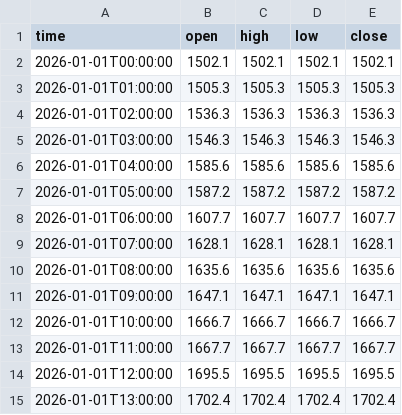
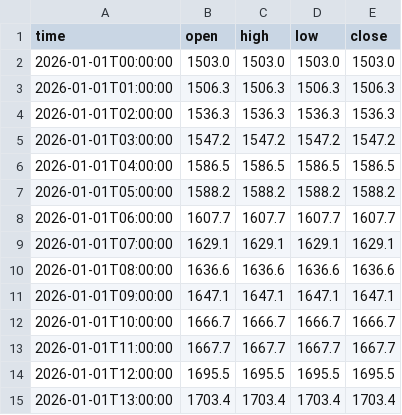
Before and after one commit to jfuentes78-gif/seed_jfuentes78-gif_liquidations, a CSV file: data/ETH_LEVELS.CSV, drawn as a sheet; only a part is shown; the diff covers the shown part only.

Commit message:
Update ETH levels — 2026-11-27T19:00:44

```diff
--- a/data/ETH_LEVELS.CSV
+++ b/data/ETH_LEVELS.CSV
@@ -1,11 +1,11 @@
 time,open,high,low,close
-2026-01-01T00:00:00,1502.1,1502.1,1502.1,1502.1
-2026-01-01T01:00:00,1505.3,1505.3,1505.3,1505.3
+2026-01-01T00:00:00,1503.0,1503.0,1503.0,1503.0
+2026-01-01T01:00:00,1506.3,1506.3,1506.3,1506.3
 2026-01-01T02:00:00,1536.3,1536.3,1536.3,1536.3
-2026-01-01T03:00:00,1546.3,1546.3,1546.3,1546.3
-2026-01-01T04:00:00,1585.6,1585.6,1585.6,1585.6
-2026-01-01T05:00:00,1587.2,1587.2,1587.2,1587.2
+2026-01-01T03:00:00,1547.2,1547.2,1547.2,1547.2
+2026-01-01T04:00:00,1586.5,1586.5,1586.5,1586.5
+2026-01-01T05:00:00,1588.2,1588.2,1588.2,1588.2
 2026-01-01T06:00:00,1607.7,1607.7,1607.7,1607.7
-2026-01-01T07:00:00,1628.1,1628.1,1628.1,1628.1
-2026-01-01T08:00:00,1635.6,1635.6,1635.6,1635.6
+2026-01-01T07:00:00,1629.1,1629.1,1629.1,1629.1
+2026-01-01T08:00:00,1636.6,1636.6,1636.6,1636.6
 2026-01-01T09:00:00,1647.1,1647.1,1647.1,1647.1
@@ -14,2 +14,2 @@ time,open,high,low,close
 2026-01-01T12:00:00,1695.5,1695.5,1695.5,1695.5
-2026-01-01T13:00:00,1702.4,1702.4,1702.4,1702.4
+2026-01-01T13:00:00,1703.4,1703.4,1703.4,1703.4
```
Also changed, not shown: 24 edited cells elsewhere in this file.
